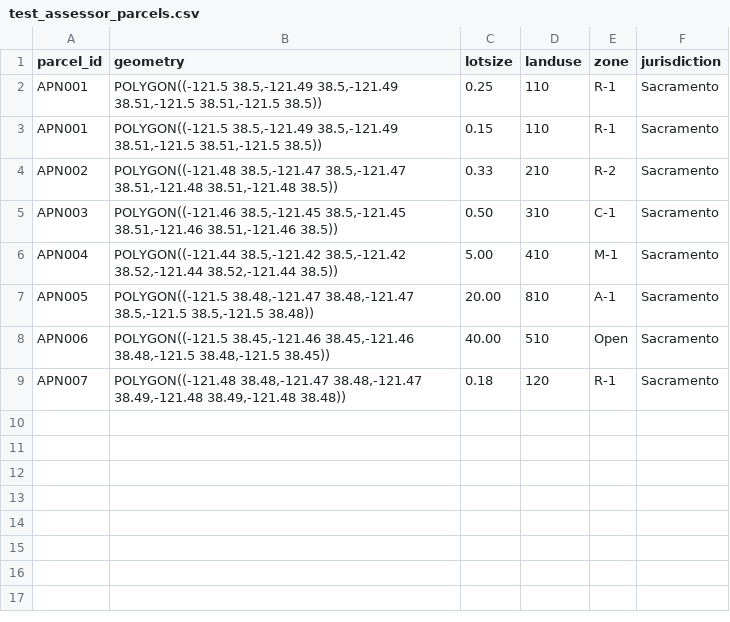
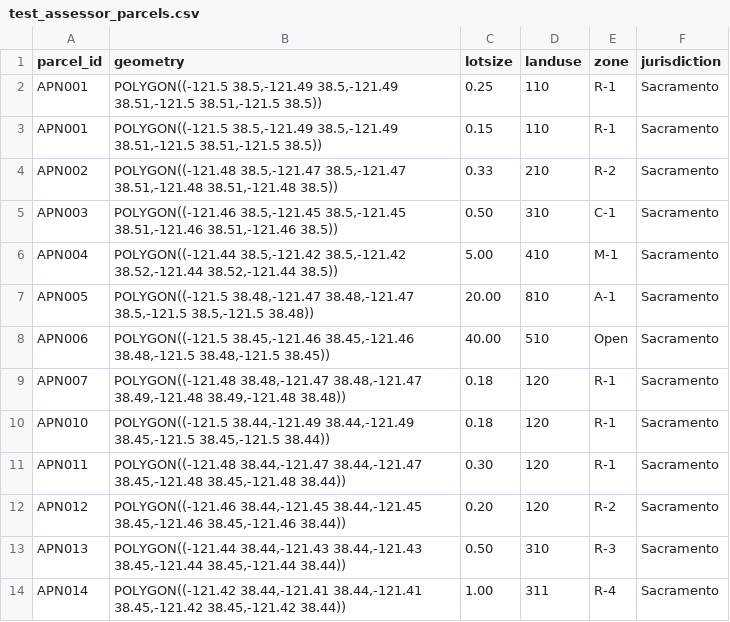
Before and after one commit to zbyte64/brewgis, a CSV file: brewgis/dbt_project/seeds/test_assessor_parcels.csv, drawn as a sheet.

Commit message:
fix: assessor pipeline bugs + dbt test expansion
Bug #4: du_subtype always NULL — du_classification CASE expected short
codes ('SFR') but Sacramento data uses long names ('Single Family
Residence'). Changed to IN + LIKE patterns matching both forms.

Bug #5: estimated_living_sqft and estimated_building_sqft always NULL
when median_lot_size_acres = 0. Added fallback WHEN branches that use
the raw median value directly when lot-size scaling is unavailable.

Tests:
- Added 5 test parcels (APN010-APN014) and 5 test sales rows with
  long-form property type names
- assert_du_subtype_correct: validates du_subtype for short and long
  property type names, including non-residential NULL
- assert_estimated_sqft_fallback: validates the CASE logic for all
  four branches (scaling, fallback, NULL, employment path)

```diff
--- a/brewgis/dbt_project/seeds/test_assessor_parcels.csv
+++ b/brewgis/dbt_project/seeds/test_assessor_parcels.csv
@@ -9 +9,6 @@ APN006,"POLYGON((-121.5 38.45,-121.46 38.45,-121.46 38.48,-121.5 38.48,-121.5 38
 APN007,"POLYGON((-121.48 38.48,-121.47 38.48,-121.47 38.49,-121.48 38.49,-121.48 38.48))",0.18,120,R-1,Sacramento
+APN010,"POLYGON((-121.5 38.44,-121.49 38.44,-121.49 38.45,-121.5 38.45,-121.5 38.44))",0.18,120,R-1,Sacramento
+APN011,"POLYGON((-121.48 38.44,-121.47 38.44,-121.47 38.45,-121.48 38.45,-121.48 38.44))",0.30,120,R-1,Sacramento
+APN012,"POLYGON((-121.46 38.44,-121.45 38.44,-121.45 38.45,-121.46 38.45,-121.46 38.44))",0.20,120,R-2,Sacramento
+APN013,"POLYGON((-121.44 38.44,-121.43 38.44,-121.43 38.45,-121.44 38.45,-121.44 38.44))",0.50,310,R-3,Sacramento
+APN014,"POLYGON((-121.42 38.44,-121.41 38.44,-121.41 38.45,-121.42 38.45,-121.42 38.44))",1.00,311,R-4,Sacramento
```
Also changed, not shown: brewgis/dbt_project/seeds/test_assessor_sales.csv, 4 other files.
